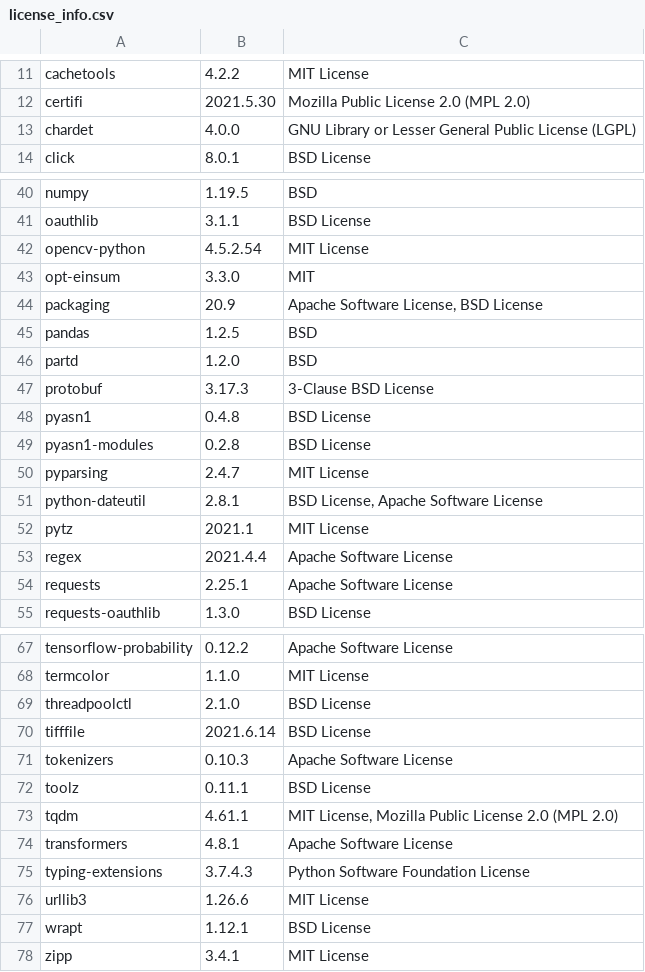
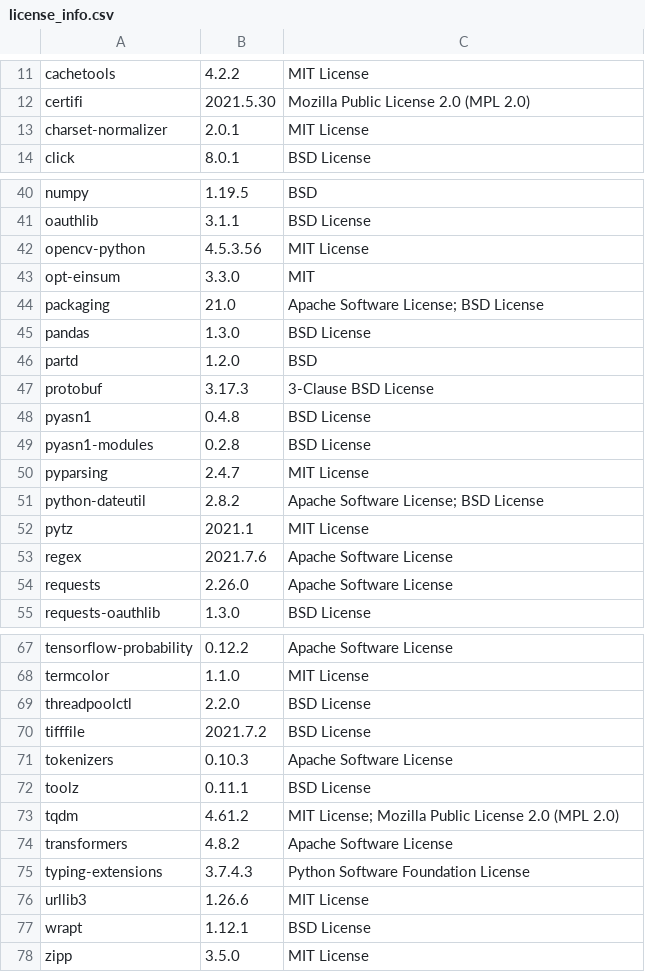
Before and after one commit to SeldonIO/alibi-detect, a CSV file: licenses/license_info.csv, drawn as a sheet; only a part is shown, gaps mark what is left out; the diff covers the shown part only.

```diff
--- a/licenses/license_info.csv
+++ b/licenses/license_info.csv
@@ -12,3 +12,3 @@
 "certifi","2021.5.30","Mozilla Public License 2.0 (MPL 2.0)"
-"chardet","4.0.0","GNU Library or Lesser General Public License (LGPL)"
+"charset-normalizer","2.0.1","MIT License"
 "click","8.0.1","BSD License"
@@ -41,6 +41,6 @@
 "oauthlib","3.1.1","BSD License"
-"opencv-python","4.5.2.54","MIT License"
+"opencv-python","4.5.3.56","MIT License"
 "opt-einsum","3.3.0","MIT"
-"packaging","20.9","Apache Software License, BSD License"
-"pandas","1.2.5","BSD"
+"packaging","21.0","Apache Software License; BSD License"
+"pandas","1.3.0","BSD License"
 "partd","1.2.0","BSD"
@@ -50,6 +50,6 @@
 "pyparsing","2.4.7","MIT License"
-"python-dateutil","2.8.1","BSD License, Apache Software License"
+"python-dateutil","2.8.2","Apache Software License; BSD License"
 "pytz","2021.1","MIT License"
-"regex","2021.4.4","Apache Software License"
-"requests","2.25.1","Apache Software License"
+"regex","2021.7.6","Apache Software License"
+"requests","2.26.0","Apache Software License"
 "requests-oauthlib","1.3.0","BSD License"
@@ -68,8 +68,8 @@
 "termcolor","1.1.0","MIT License"
-"threadpoolctl","2.1.0","BSD License"
-"tifffile","2021.6.14","BSD License"
+"threadpoolctl","2.2.0","BSD License"
+"tifffile","2021.7.2","BSD License"
 "tokenizers","0.10.3","Apache Software License"
 "toolz","0.11.1","BSD License"
-"tqdm","4.61.1","MIT License, Mozilla Public License 2.0 (MPL 2.0)"
-"transformers","4.8.1","Apache Software License"
+"tqdm","4.61.2","MIT License; Mozilla Public License 2.0 (MPL 2.0)"
+"transformers","4.8.2","Apache Software License"
 "typing-extensions","3.7.4.3","Python Software Foundation License"
@@ -77,2 +77,2 @@
 "wrapt","1.12.1","BSD License"
-"zipp","3.4.1","MIT License"
+"zipp","3.5.0","MIT License"
```
Also changed, not shown: 5 edited cells elsewhere in this file, licenses/license_info.no_versions.csv, 1 other file.
